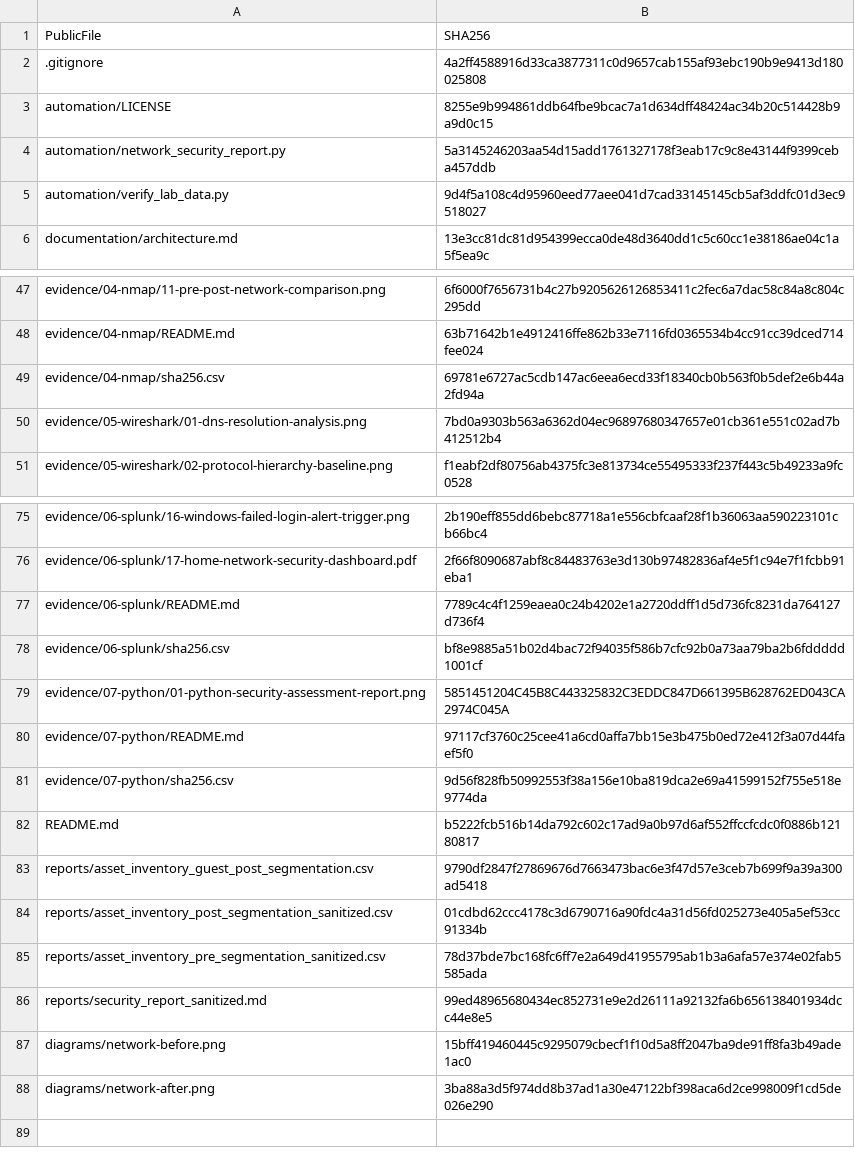
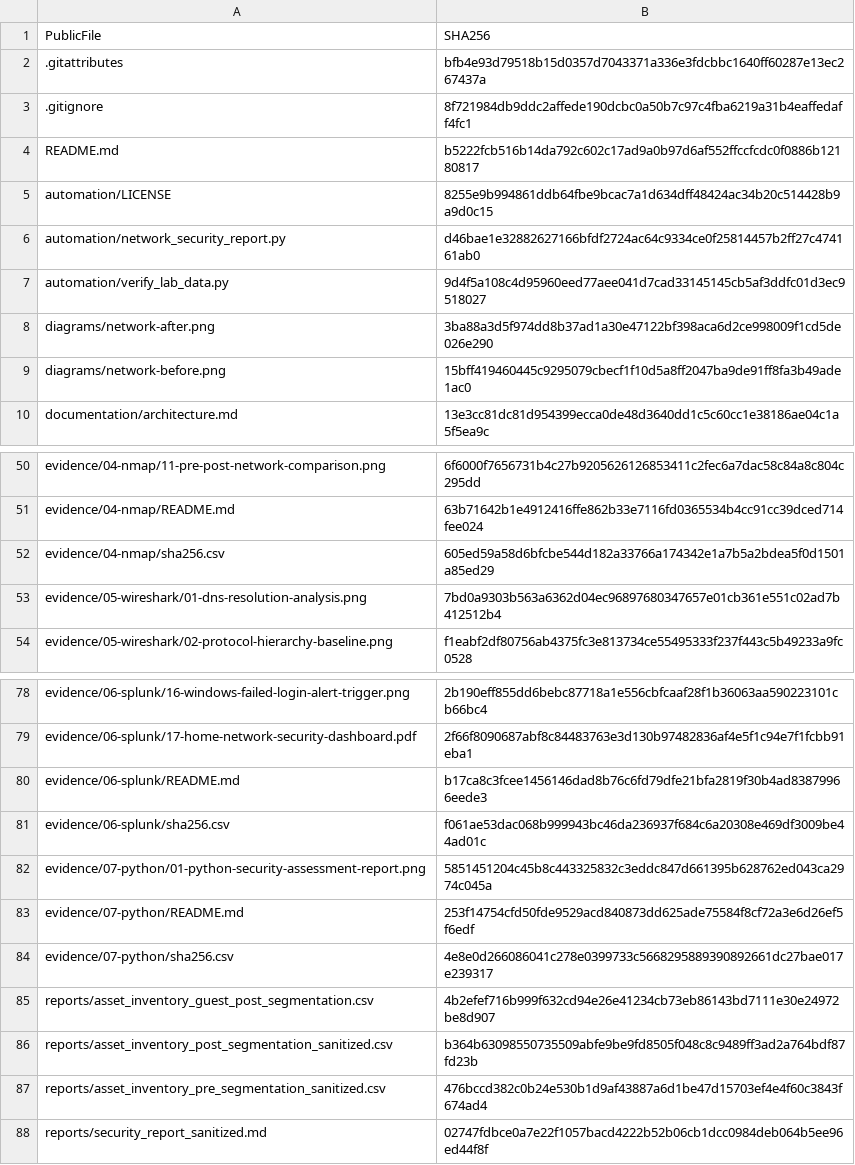
Before and after one commit to tedchace/Home-Network-Security-Project, a CSV file: reports/publication-manifest.csv, drawn as a sheet; only a part is shown, gaps mark what is left out; the diff covers the shown part only.

```diff
--- a/reports/publication-manifest.csv
+++ b/reports/publication-manifest.csv
@@ -1,6 +1,10 @@
 PublicFile,SHA256
-.gitignore,4a2ff4588916d33ca3877311c0d9657cab155af93ebc190b9e9413d180025808
+.gitattributes,bfb4e93d79518b15d0357d7043371a336e3fdcbbc1640ff60287e13ec267437a
+.gitignore,8f721984db9ddc2affede190dcbc0a50b7c97c4fba6219a31b4eaffedaff4fc1
+README.md,b5222fcb516b14da792c602c17ad9a0b97d6af552ffccfcdc0f0886b12180817
 automation/LICENSE,8255e9b994861ddb64fbe9bcac7a1d634dff48424ac34b20c514428b9a9d0c15
-automation/network_security_report.py,5a3145246203aa54d15add1761327178f3eab17c9c8e43144f9399ceba457ddb
+automation/network_security_report.py,d46bae1e32882627166bfdf2724ac64c9334ce0f25814457b2ff27c474161ab0
 automation/verify_lab_data.py,9d4f5a108c4d95960eed77aee041d7cad33145145cb5af3ddfc01d3ec9518027
+diagrams/network-after.png,3ba88a3d5f974dd8b37ad1a30e47122bf398aca6d2ce998009f1cd5de026e290
+diagrams/network-before.png,15bff419460445c9295079cbecf1f10d5a8ff2047ba9de91ff8fa3b49ade1ac0
 documentation/architecture.md,13e3cc81dc81d954399ecca0de48d3640dd1c5c60cc1e38186ae04c1a5f5ea9c
@@ -48,3 +51,3 @@ evidence/04-nmap/11-pre-post-network-comparison.png,6f6000f7656731b4c27b92056261
 evidence/04-nmap/README.md,63b71642b1e4912416ffe862b33e7116fd0365534b4cc91cc39dced714fee024
-evidence/04-nmap/sha256.csv,69781e6727ac5cdb147ac6eea6ecd33f18340cb0b563f0b5def2e6b44a2fd94a
+evidence/04-nmap/sha256.csv,605ed59a58d6bfcbe544d182a33766a174342e1a7b5a2bdea5f0d1501a85ed29
 evidence/05-wireshark/01-dns-resolution-analysis.png,7bd0a9303b563a6362d04ec96897680347657e01cb361e551c02ad7b412512b4
@@ -76,13 +79,10 @@ evidence/06-splunk/16-windows-failed-login-alert-trigger.png,2b190eff855dd6bebc8
 evidence/06-splunk/17-home-network-security-dashboard.pdf,2f66f8090687abf8c84483763e3d130b97482836af4e5f1c94e7f1fcbb91eba1
-evidence/06-splunk/README.md,7789c4c4f1259eaea0c24b4202e1a2720ddff1d5d736fc8231da764127d736f4
-evidence/06-splunk/sha256.csv,bf8e9885a51b02d4bac72f94035f586b7cfc92b0a73aa79ba2b6fddddd1001cf
-evidence/07-python/01-python-security-assessment-report.png,5851451204C45B8C443325832C3EDDC847D661395B628762ED043CA2974C045A
-evidence/07-python/README.md,97117cf3760c25cee41a6cd0affa7bb15e3b475b0ed72e412f3a07d44faef5f0
-evidence/07-python/sha256.csv,9d56f828fb50992553f38a156e10ba819dca2e69a41599152f755e518e9774da
-README.md,b5222fcb516b14da792c602c17ad9a0b97d6af552ffccfcdc0f0886b12180817
-reports/asset_inventory_guest_post_segmentation.csv,9790df2847f27869676d7663473bac6e3f47d57e3ceb7b699f9a39a300ad5418
-reports/asset_inventory_post_segmentation_sanitized.csv,01cdbd62ccc4178c3d6790716a90fdc4a31d56fd025273e405a5ef53cc91334b
-reports/asset_inventory_pre_segmentation_sanitized.csv,78d37bde7bc168fc6ff7e2a649d41955795ab1b3a6afa57e374e02fab5585ada
-reports/security_report_sanitized.md,99ed48965680434ec852731e9e2d26111a92132fa6b656138401934dcc44e8e5
-diagrams/network-before.png,15bff419460445c9295079cbecf1f10d5a8ff2047ba9de91ff8fa3b49ade1ac0
-diagrams/network-after.png,3ba88a3d5f974dd8b37ad1a30e47122bf398aca6d2ce998009f1cd5de026e290
+evidence/06-splunk/README.md,b17ca8c3fcee1456146dad8b76c6fd79dfe21bfa2819f30b4ad83879966eede3
+evidence/06-splunk/sha256.csv,f061ae53dac068b999943bc46da236937f684c6a20308e469df3009be44ad01c
+evidence/07-python/01-python-security-assessment-report.png,5851451204c45b8c443325832c3eddc847d661395b628762ed043ca2974c045a
+evidence/07-python/README.md,253f14754cfd50fde9529acd840873dd625ade75584f8cf72a3e6d26ef5f6edf
+evidence/07-python/sha256.csv,4e8e0d266086041c278e0399733c5668295889390892661dc27bae017e239317
+reports/asset_inventory_guest_post_segmentation.csv,4b2efef716b999f632cd94e26e41234cb73eb86143bd7111e30e24972be8d907
+reports/asset_inventory_post_segmentation_sanitized.csv,b364b63098550735509abfe9be9fd8505f048c8c9489ff3ad2a764bdf87fd23b
+reports/asset_inventory_pre_segmentation_sanitized.csv,476bccd382c0b24e530b1d9af43887a6d1be47d15703ef4e4f60c3843f674ad4
+reports/security_report_sanitized.md,02747fdbce0a7e22f1057bacd4222b52b06cb1dcc0984deb064b5ee96ed44f8f
```
Also changed, not shown: 1 removed row and 10 edited cells elsewhere in this file, evidence/01-deployment/source-map.csv, evidence/05-wireshark/sha256.csv, 2 other files.
